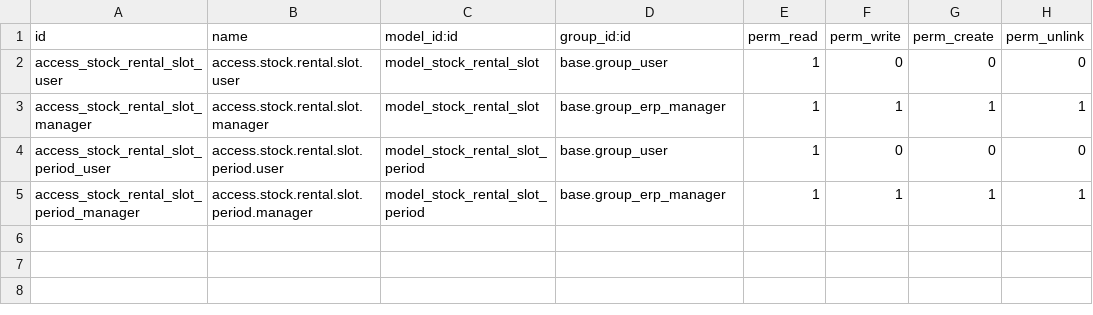
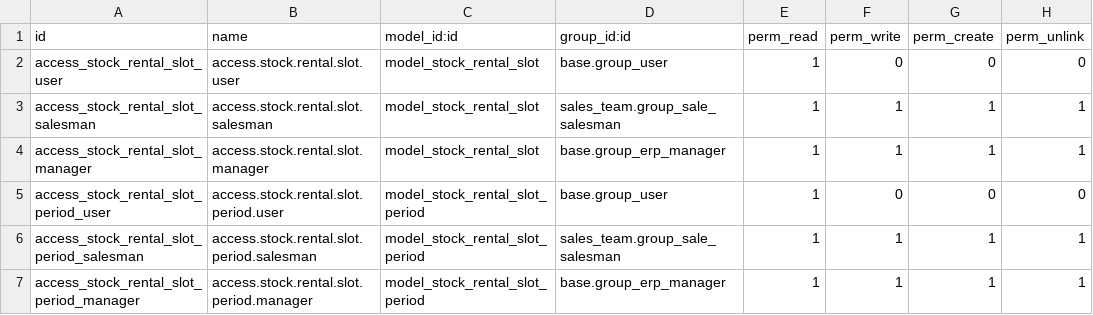
Before and after one commit to Mint-System/Odoo-Apps-Sale-Workflow, a CSV file: sale_renting_lot_available/security/ir.model.access.csv, drawn as a sheet.

Commit message:
feat: finalize sale_renting_lot_available with slot sync, access rules, and tests
- Mark `prompt.md` as completed with harness and model metadata
- Implement `stock.quant` synchronization to auto-remove placeholder slots when lot quantity drops to zero and recreate them when stock is restored
- Add `product.product` smart button to view related rental slots with computed slot count
- Grant full CRUD access to `sales_team.group_sale_salesman` for `stock.rental.slot` and `stock.rental.slot_period` models
- Update placeholder slot naming logic to include "Placeholder - " prefix
- Add comprehensive test suite covering slot creation, removal on zero quantity, removal on unlink, naming conventions, and access control
- Clean up `sale_order_ref` configuration files (whitespace and formatting consistency)
- Add German translation for the placeholder slot name format

```diff
--- a/sale_renting_lot_available/security/ir.model.access.csv
+++ b/sale_renting_lot_available/security/ir.model.access.csv
@@ -2,4 +2,6 @@ id,name,model_id:id,group_id:id,perm_read,perm_write,perm_create,perm_unlink
 access_stock_rental_slot_user,access.stock.rental.slot.user,model_stock_rental_slot,base.group_user,1,0,0,0
+access_stock_rental_slot_salesman,access.stock.rental.slot.salesman,model_stock_rental_slot,sales_team.group_sale_salesman,1,1,1,1
 access_stock_rental_slot_manager,access.stock.rental.slot.manager,model_stock_rental_slot,base.group_erp_manager,1,1,1,1
 access_stock_rental_slot_period_user,access.stock.rental.slot.period.user,model_stock_rental_slot_period,base.group_user,1,0,0,0
+access_stock_rental_slot_period_salesman,access.stock.rental.slot.period.salesman,model_stock_rental_slot_period,sales_team.group_sale_salesman,1,1,1,1
 access_stock_rental_slot_period_manager,access.stock.rental.slot.period.manager,model_stock_rental_slot_period,base.group_erp_manager,1,1,1,1
```
Also changed, not shown: 11 other files.
